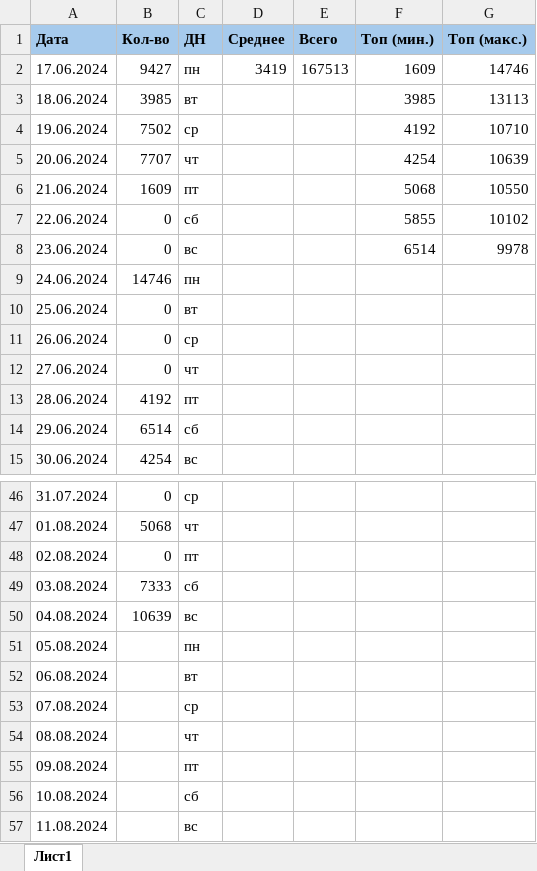
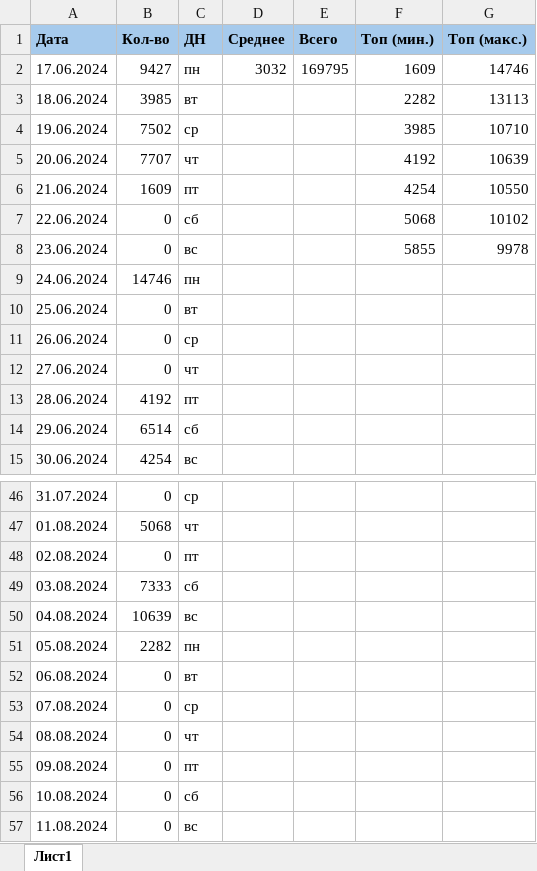
Before and after one commit to vorov2/books, an Excel workbook: abyss/plan.xlsx, sheet Лист1, drawn as a sheet; only a part is shown, gaps mark what is left out; values as stored, in another font and other column widths than the file's, no borders; the diff names each change by its address in the sheet, - before the commit and + after, or states it on an @@ line.

```diff
--- a/abyss/plan.xlsx (sheet Лист1)
+++ b/abyss/plan.xlsx (sheet Лист1)
-D2 (Среднее): 3419
+D2 (Среднее): 3032
-E2 (Всего): 167513
+E2 (Всего): 169795
-F3 (Топ (мин.)): 3985
+F3 (Топ (мин.)): 2282
-F4 (Топ (мин.)): 4192
+F4 (Топ (мин.)): 3985
-F5 (Топ (мин.)): 4254
+F5 (Топ (мин.)): 4192
-F6 (Топ (мин.)): 5068
+F6 (Топ (мин.)): 4254
-F7 (Топ (мин.)): 5855
+F7 (Топ (мин.)): 5068
-F8 (Топ (мин.)): 6514
+F8 (Топ (мин.)): 5855
-B51 (Кол-во): (empty)
+B51 (Кол-во): 2282
-B52:B57 (Кол-во): (empty)
+B52:B57 (Кол-во): 0
```
Also changed, not shown: 2 other files.
